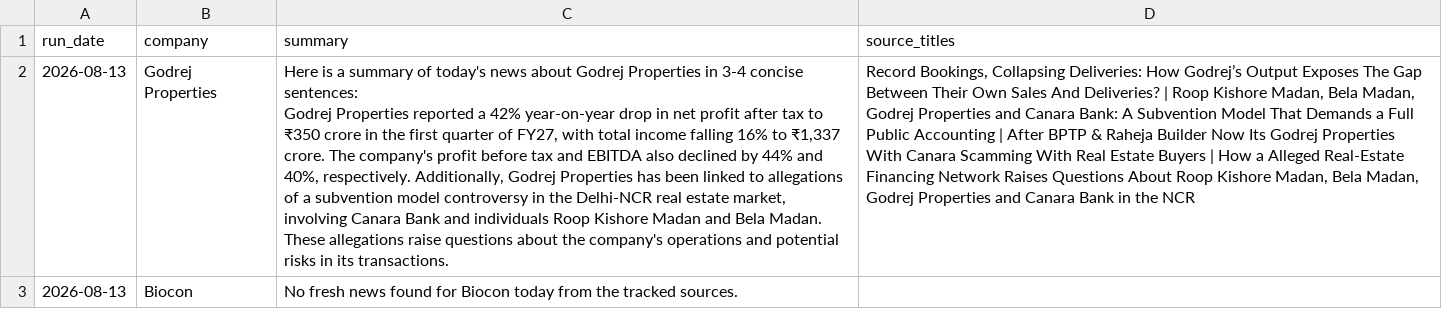
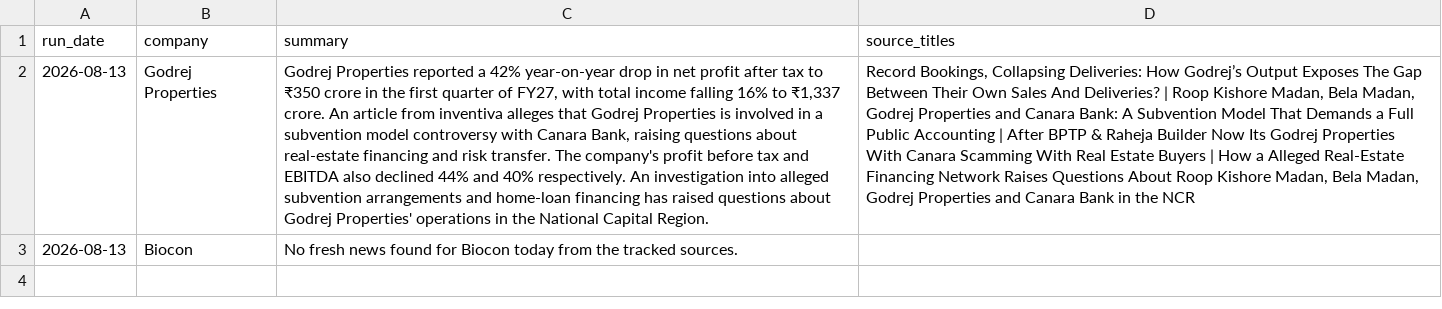
Before and after one commit to hetansh-shah96/company-news-dashboard, a CSV file: data/2026-08-13.csv, drawn as a sheet; ↵ is a line break in a cell; the diff names each change by its address in the sheet, - before the commit and + after, or states it on an @@ line.

```diff
--- a/data/2026-08-13.csv
+++ b/data/2026-08-13.csv
-C2 (summary): Here is a summary of today's news about Godrej Properties in 3-4 concise sentences: ↵ Godrej Properties reported a 42% year-on-year drop in net profit after tax to ₹350 crore in the first quarter of FY27, with total income falling 16% to ₹1,337 crore. The company's profit before tax and EBITDA also declined by 44% and 40%, respectively. Additionally, Godrej Properties has been linked to allegations of a subvention model controversy in the Delhi-NCR real estate market, involving Canara Bank and individuals Roop Kishore Madan and Bela Madan. These allegations raise questions about the company's operations and potential risks in its transactions.
+C2 (summary): Godrej Properties reported a 42% year-on-year drop in net profit after tax to ₹350 crore in the first quarter of FY27, with total income falling 16% to ₹1,337 crore. An article from inventiva alleges that Godrej Properties is involved in a subvention model controversy with Canara Bank, raising questions about real-estate financing and risk transfer. The company's profit before tax and EBITDA also declined 44% and 40% respectively. An investigation into alleged subvention arrangements and home-loan financing has raised questions about Godrej Properties' operations in the National Capital Region.
```
